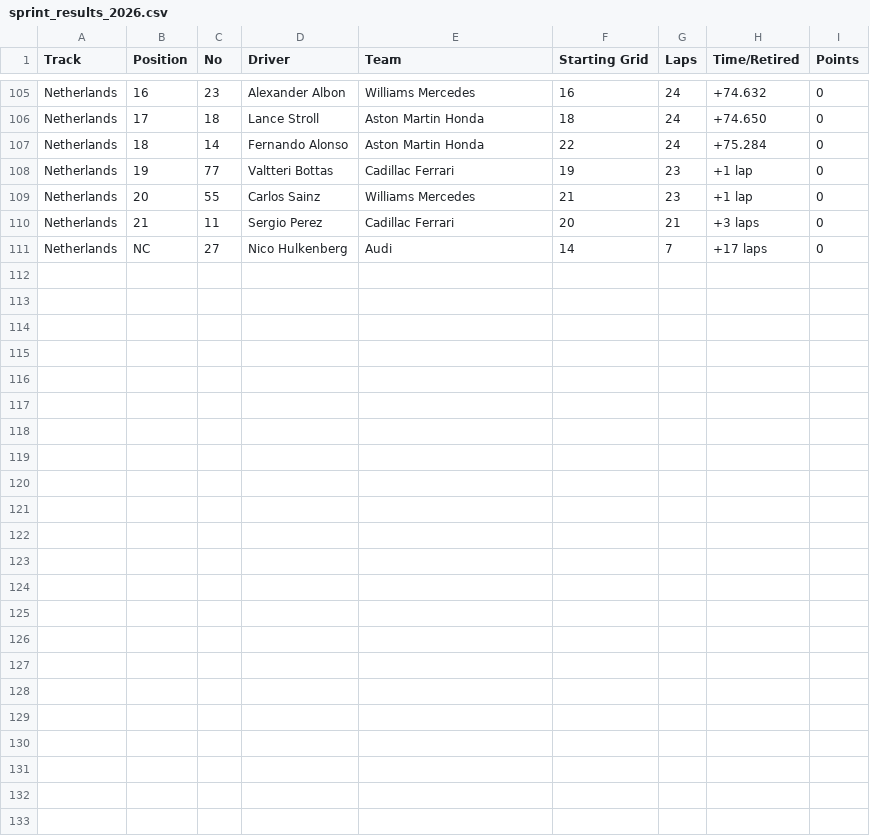
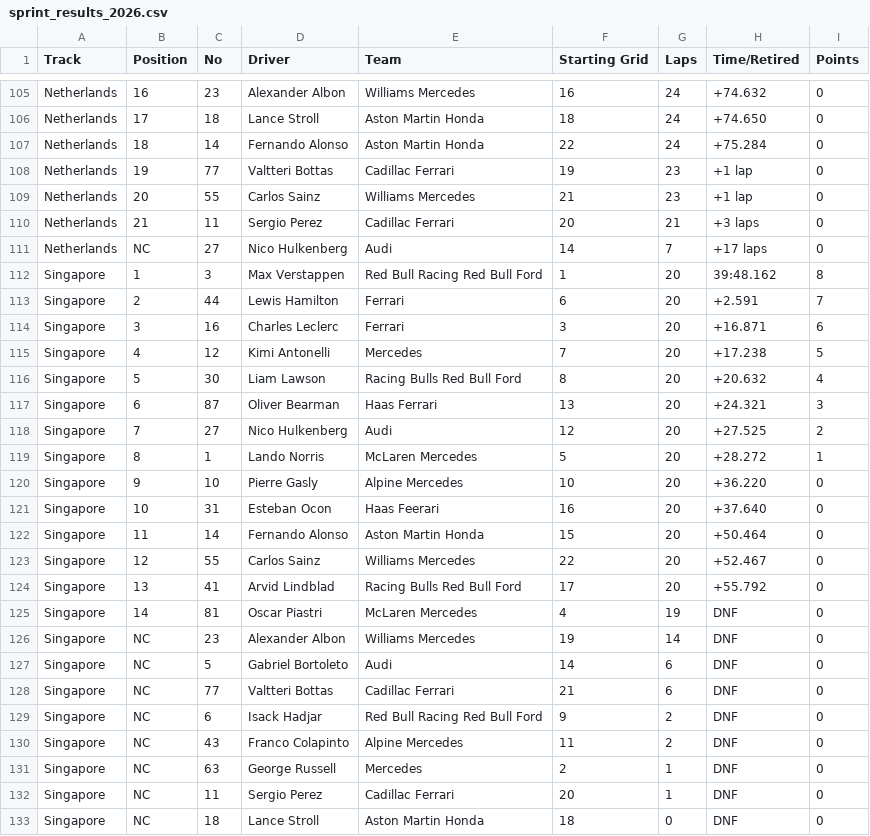
Before and after one commit to camh000/World-cup-predictor, a CSV file: data/f1/sprint_results_2026.csv, drawn as a sheet; only a part is shown, gaps mark what is left out; the diff names each change by its address in the sheet, - before the commit and + after, or states it on an @@ line.

```diff
--- a/data/f1/sprint_results_2026.csv
+++ b/data/f1/sprint_results_2026.csv
+row 112: Singapore | 1 | 3 | Max Verstappen | Red Bull Racing Red Bull Ford | 1 | 20 | 39:48.162 | 8
+row 113: Singapore | 2 | 44 | Lewis Hamilton | Ferrari | 6 | 20 | +2.591 | 7
+row 114: Singapore | 3 | 16 | Charles Leclerc | Ferrari | 3 | 20 | +16.871 | 6
+row 115: Singapore | 4 | 12 | Kimi Antonelli | Mercedes | 7 | 20 | +17.238 | 5
+row 116: Singapore | 5 | 30 | Liam Lawson | Racing Bulls Red Bull Ford | 8 | 20 | +20.632 | 4
+row 117: Singapore | 6 | 87 | Oliver Bearman | Haas Ferrari | 13 | 20 | +24.321 | 3
+row 118: Singapore | 7 | 27 | Nico Hulkenberg | Audi | 12 | 20 | +27.525 | 2
+row 119: Singapore | 8 | 1 | Lando Norris | McLaren Mercedes | 5 | 20 | +28.272 | 1
+row 120: Singapore | 9 | 10 | Pierre Gasly | Alpine Mercedes | 10 | 20 | +36.220 | 0
+row 121: Singapore | 10 | 31 | Esteban Ocon | Haas Feerari | 16 | 20 | +37.640 | 0
+row 122: Singapore | 11 | 14 | Fernando Alonso | Aston Martin Honda | 15 | 20 | +50.464 | 0
+row 123: Singapore | 12 | 55 | Carlos Sainz | Williams Mercedes | 22 | 20 | +52.467 | 0
+row 124: Singapore | 13 | 41 | Arvid Lindblad | Racing Bulls Red Bull Ford | 17 | 20 | +55.792 | 0
+row 125: Singapore | 14 | 81 | Oscar Piastri | McLaren Mercedes | 4 | 19 | DNF | 0
+row 126: Singapore | NC | 23 | Alexander Albon | Williams Mercedes | 19 | 14 | DNF | 0
+row 127: Singapore | NC | 5 | Gabriel Bortoleto | Audi | 14 | 6 | DNF | 0
+row 128: Singapore | NC | 77 | Valtteri Bottas | Cadillac Ferrari | 21 | 6 | DNF | 0
+row 129: Singapore | NC | 6 | Isack Hadjar | Red Bull Racing Red Bull Ford | 9 | 2 | DNF | 0
+row 130: Singapore | NC | 43 | Franco Colapinto | Alpine Mercedes | 11 | 2 | DNF | 0
+row 131: Singapore | NC | 63 | George Russell | Mercedes | 2 | 1 | DNF | 0
+row 132: Singapore | NC | 11 | Sergio Perez | Cadillac Ferrari | 20 | 1 | DNF | 0
+row 133: Singapore | NC | 18 | Lance Stroll | Aston Martin Honda | 18 | 0 | DNF | 0
```
Also changed, not shown: data/f1/qualifying_2026.csv, data/f1/race_results_2026.csv, 3 other files.
